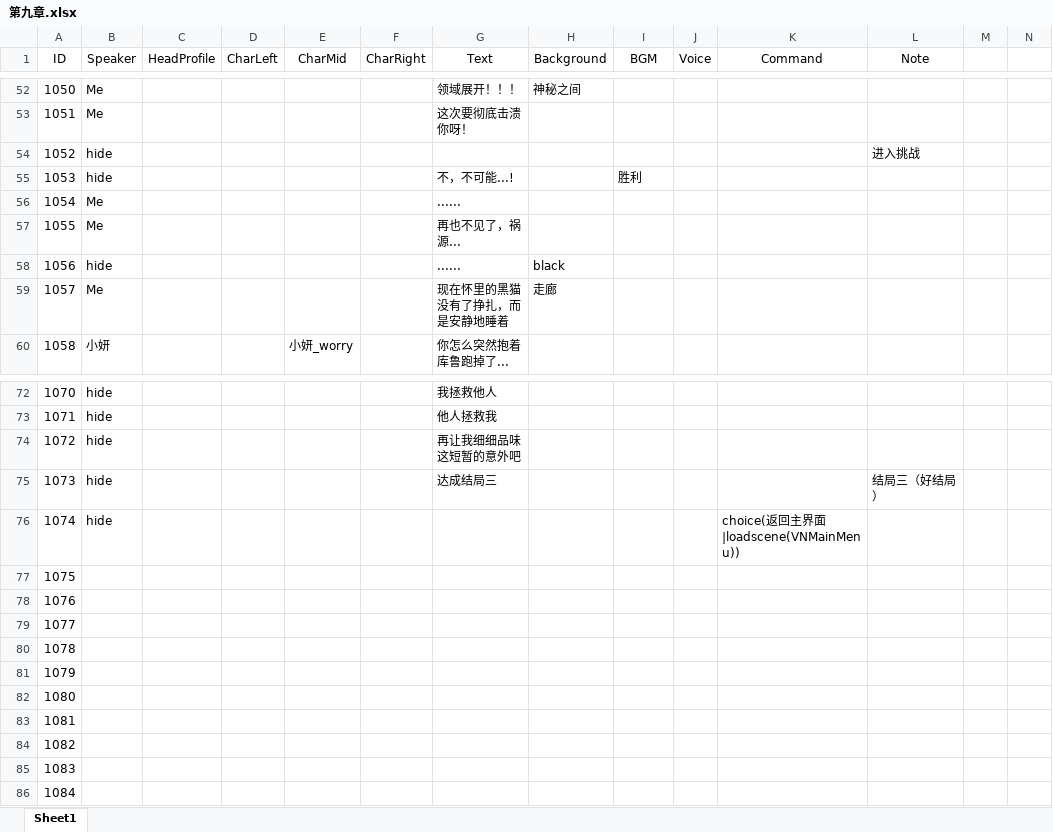
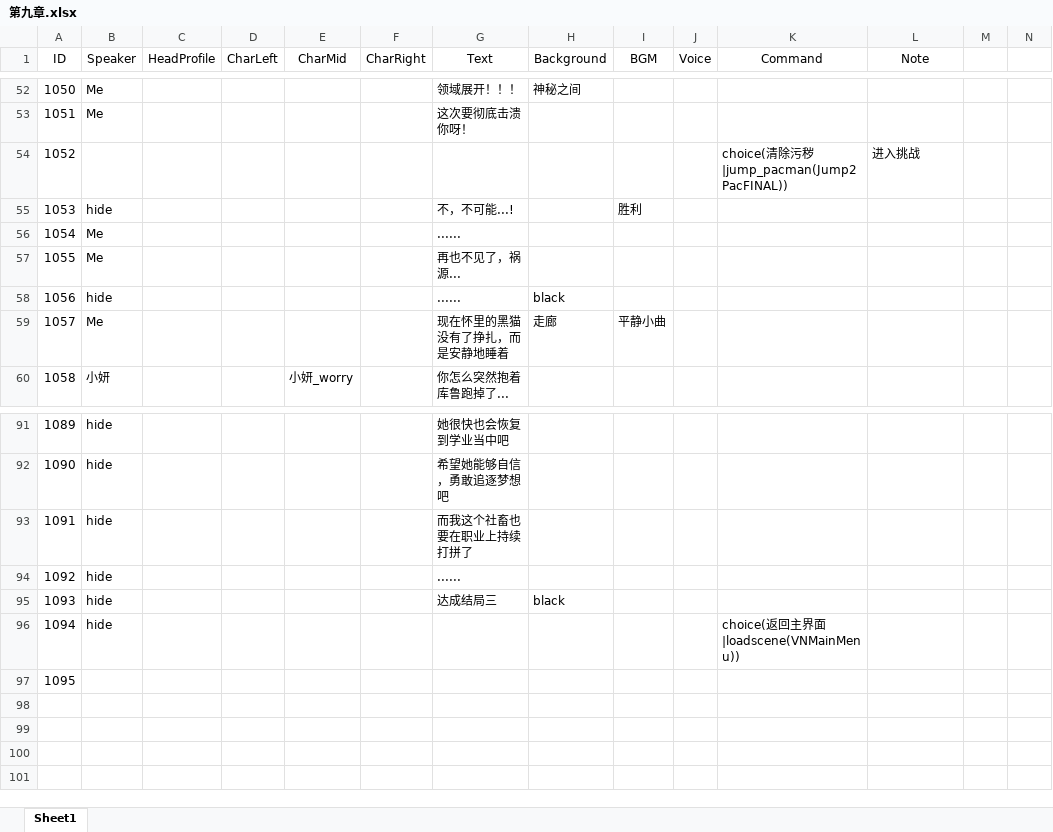
Before and after one commit to 1256073/SZU-Final-Project, an Excel workbook: gal/Assets/Resources/VNovelizerRes/ExcelVNScripts/第九章.xlsx, sheet Sheet1, drawn as a sheet; only a part is shown, gaps mark what is left out; values as stored, in another font and other column widths than the file's, no borders; removed rows and columns are numbered as before the commit, all else as after; rows hold the shown columns only; the diff covers the shown part only; the diff names each change by its address in the sheet, - before the commit and + after, or states it on an @@ line.

```diff
--- a/gal/Assets/Resources/VNovelizerRes/ExcelVNScripts/第九章.xlsx (sheet Sheet1)
+++ b/gal/Assets/Resources/VNovelizerRes/ExcelVNScripts/第九章.xlsx (sheet Sheet1)
-row 54: 1052 | hide |  |  |  |  |  |  |  |  |  | 进入挑战
+row 54: 1052 |  |  |  |  |  |  |  |  |  | choice(清除污秽|jump_pacman(Jump2PacFINAL)) | 进入挑战
-I59 (BGM): (empty)
+I59 (BGM): 平静小曲
@@ column A (ID) renumbered between rows 91 and 97 @@
-G91 (Text): 我拯救他人
+G91 (Text): 她很快也会恢复到学业当中吧
-G92 (Text): 他人拯救我
+G92 (Text): 希望她能够自信，勇敢追逐梦想吧
-G93 (Text): 再让我细细品味这短暂的意外吧
+G93 (Text): 而我这个社畜也要在职业上持续打拼了
+row 94: 1092 | hide |  |  |  |  | ......
-H95 (Background): (empty)
+H95 (Background): black
-L95 (Note): 结局三（好结局）
+L95 (Note): (empty)
-row 78: 1076
-row 79: 1077
-row 80: 1078
-row 81: 1079
-row 82: 1080
-row 83: 1081
-row 84: 1082
-row 85: 1083
-row 86: 1084
```
Also changed, not shown: 19 added rows and 10 edited cells elsewhere in this sheet.
